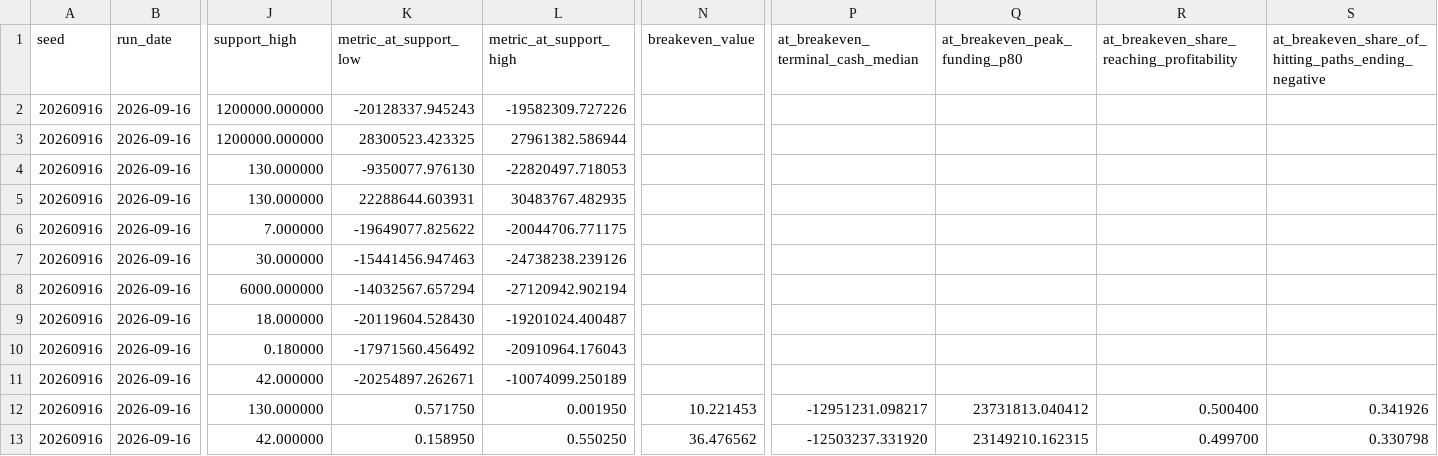
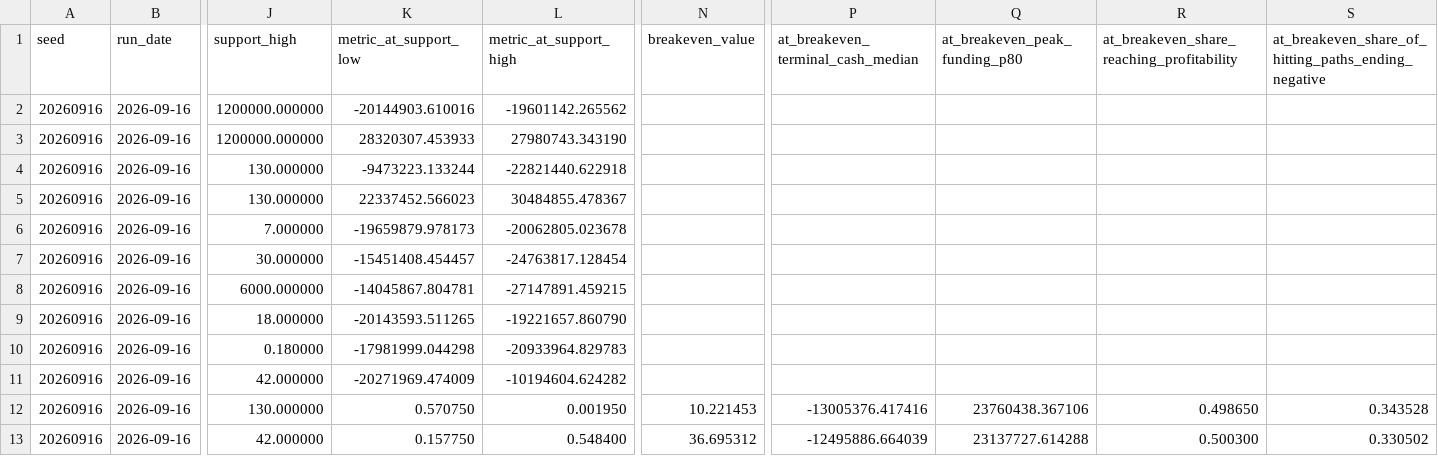
Before and after one commit to sharan50/AI.tutor, a CSV file: econ/out/breakeven.csv, drawn as a sheet; only a part is shown, gaps mark what is left out; the diff covers the shown part only; the diff names each change by its address in the sheet, - before the commit and + after, or states it on an @@ line.

```diff
--- a/econ/out/breakeven.csv
+++ b/econ/out/breakeven.csv
-K2 (metric_at_support_low): -20128337.945243
+K2 (metric_at_support_low): -20144903.610016
-L2 (metric_at_support_high): -19582309.727226
+L2 (metric_at_support_high): -19601142.265562
-K3 (metric_at_support_low): 28300523.423325
+K3 (metric_at_support_low): 28320307.453933
-L3 (metric_at_support_high): 27961382.586944
+L3 (metric_at_support_high): 27980743.343190
-K4 (metric_at_support_low): -9350077.976130
+K4 (metric_at_support_low): -9473223.133244
-L4 (metric_at_support_high): -22820497.718053
+L4 (metric_at_support_high): -22821440.622918
-K5 (metric_at_support_low): 22288644.603931
+K5 (metric_at_support_low): 22337452.566023
-L5 (metric_at_support_high): 30483767.482935
+L5 (metric_at_support_high): 30484855.478367
-K6 (metric_at_support_low): -19649077.825622
+K6 (metric_at_support_low): -19659879.978173
-L6 (metric_at_support_high): -20044706.771175
+L6 (metric_at_support_high): -20062805.023678
-K7 (metric_at_support_low): -15441456.947463
+K7 (metric_at_support_low): -15451408.454457
-L7 (metric_at_support_high): -24738238.239126
+L7 (metric_at_support_high): -24763817.128454
-K8 (metric_at_support_low): -14032567.657294
+K8 (metric_at_support_low): -14045867.804781
-L8 (metric_at_support_high): -27120942.902194
+L8 (metric_at_support_high): -27147891.459215
-K9 (metric_at_support_low): -20119604.528430
+K9 (metric_at_support_low): -20143593.511265
-L9 (metric_at_support_high): -19201024.400487
+L9 (metric_at_support_high): -19221657.860790
-K10 (metric_at_support_low): -17971560.456492
+K10 (metric_at_support_low): -17981999.044298
-L10 (metric_at_support_high): -20910964.176043
+L10 (metric_at_support_high): -20933964.829783
-K11 (metric_at_support_low): -20254897.262671
+K11 (metric_at_support_low): -20271969.474009
-L11 (metric_at_support_high): -10074099.250189
+L11 (metric_at_support_high): -10194604.624282
-K12 (metric_at_support_low): 0.571750
+K12 (metric_at_support_low): 0.570750
-P12: -12951231.098217
+P12: -13005376.417416
-Q12 (at_breakeven_peak_funding_p80): 23731813.040412
+Q12 (at_breakeven_peak_funding_p80): 23760438.367106
-R12: 0.500400
+R12: 0.498650
-S12: 0.341926
+S12: 0.343528
-K13 (metric_at_support_low): 0.158950
+K13 (metric_at_support_low): 0.157750
-L13 (metric_at_support_high): 0.550250
+L13 (metric_at_support_high): 0.548400
-N13 (breakeven_value): 36.476562
+N13 (breakeven_value): 36.695312
-P13: -12503237.331920
+P13: -12495886.664039
-Q13 (at_breakeven_peak_funding_p80): 23149210.162315
+Q13 (at_breakeven_peak_funding_p80): 23137727.614288
-R13: 0.499700
+R13: 0.500300
-S13: 0.330798
+S13: 0.330502
```
Also changed, not shown: 39 edited cells elsewhere in this file, econ/out/cohorts.csv, econ/out/figures.csv, 29 other files.
